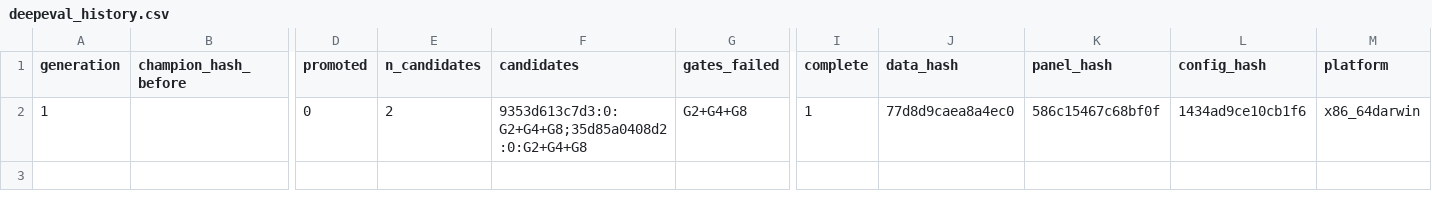
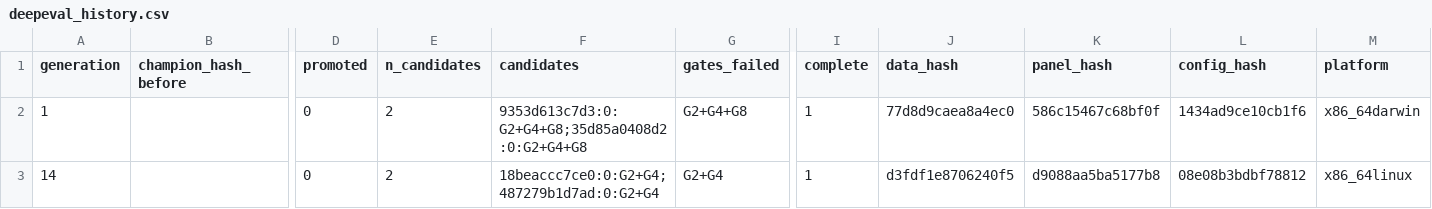
Before and after one commit to yousefjan2007-crypto/arena, a CSV file: state/deepeval_history.csv, drawn as a sheet; only a part is shown, gaps mark what is left out; rows hold the shown columns only; the diff names each change by its address in the sheet, - before the commit and + after, or states it on an @@ line.

```diff
--- a/state/deepeval_history.csv
+++ b/state/deepeval_history.csv
+row 3: 14 |  | 0 | 2 | 18beaccc7ce0:0:G2+G4;487279b1d7ad:0:G2+G4 | G2+G4 | 1 | d3fdf1e8706240f5 | d9088aa5ba5177b8 | 08e08b3bdbf78812 | x86_64linux
```
Also changed, not shown: state/trial_ledger.csv, state/vault_access.csv, 12 other files.
